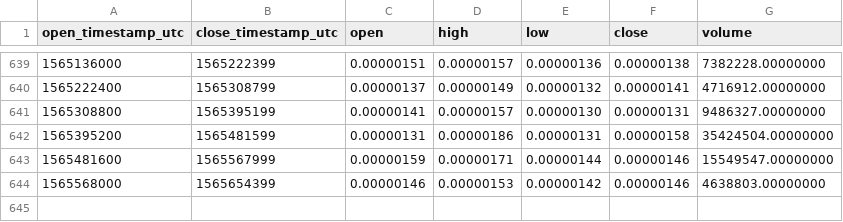
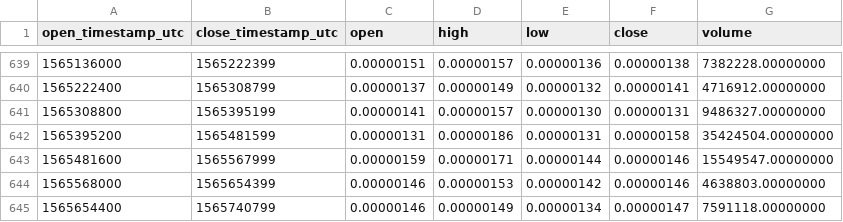
Before and after one commit to cryptobigbro/binance-RCNBTC, a CSV file: binance-RCNBTC-1d.csv, drawn as a sheet; only a part is shown, gaps mark what is left out.

Commit message:
Update OHLCV data.

```diff
--- a/binance-RCNBTC-1d.csv
+++ b/binance-RCNBTC-1d.csv
@@ -644 +644,2 @@ open_timestamp_utc,close_timestamp_utc,open,high,low,close,volume
 1565568000,1565654399,0.00000146,0.00000153,0.00000142,0.00000146,4638803.00000000
+1565654400,1565740799,0.00000146,0.00000149,0.00000134,0.00000147,7591118.00000000
```
Also changed, not shown: 1 other file.
